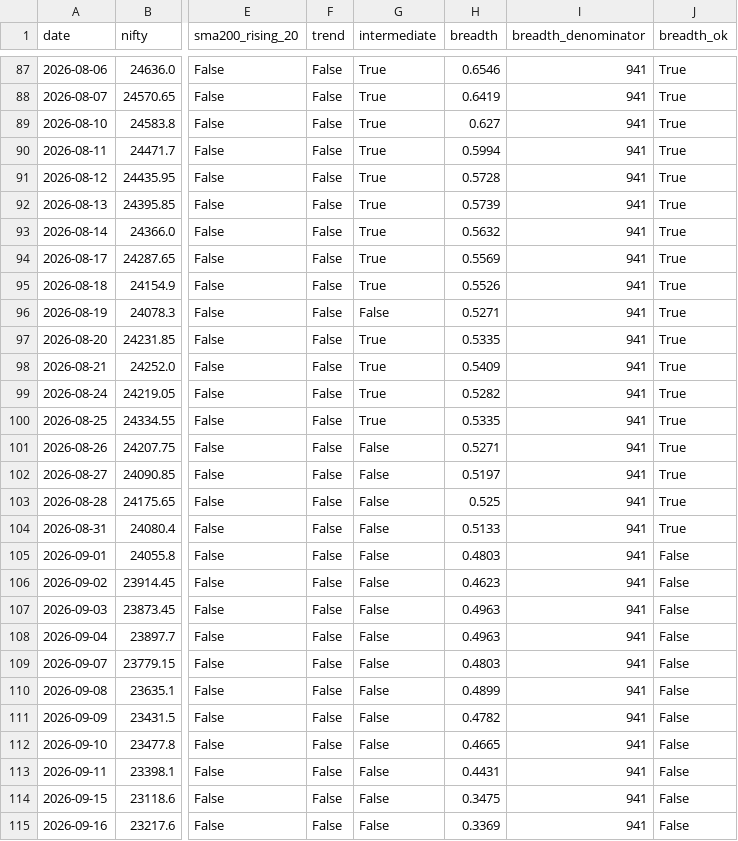
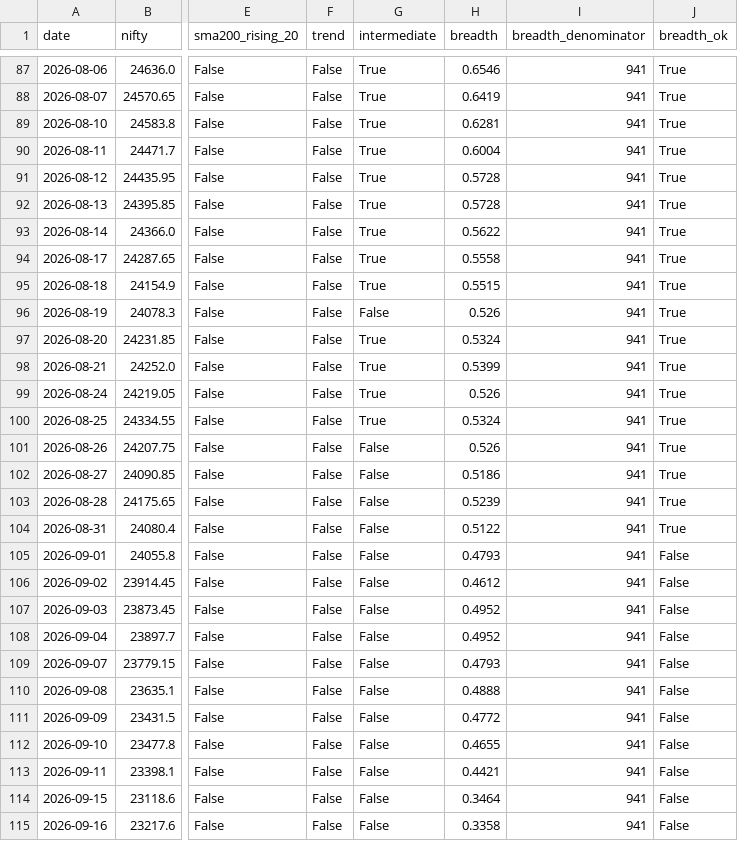
Before and after one commit to caakshayk1-boop/alpha, a CSV file: engines/research/phase0/gate_funnel.csv, drawn as a sheet; only a part is shown, gaps mark what is left out; the diff covers the shown part only; the diff names each change by its address in the sheet, - before the commit and + after, or states it on an @@ line.

```diff
--- a/engines/research/phase0/gate_funnel.csv
+++ b/engines/research/phase0/gate_funnel.csv
-H89 (breadth): 0.627
+H89 (breadth): 0.6281
-H90 (breadth): 0.5994
+H90 (breadth): 0.6004
-H92 (breadth): 0.5739
+H92 (breadth): 0.5728
-H93 (breadth): 0.5632
+H93 (breadth): 0.5622
-H94 (breadth): 0.5569
+H94 (breadth): 0.5558
-H95 (breadth): 0.5526
+H95 (breadth): 0.5515
-H96 (breadth): 0.5271
+H96 (breadth): 0.526
-H97 (breadth): 0.5335
+H97 (breadth): 0.5324
-H98 (breadth): 0.5409
+H98 (breadth): 0.5399
-H99 (breadth): 0.5282
+H99 (breadth): 0.526
-H100 (breadth): 0.5335
+H100 (breadth): 0.5324
-H101 (breadth): 0.5271
+H101 (breadth): 0.526
-H102 (breadth): 0.5197
+H102 (breadth): 0.5186
-H103 (breadth): 0.525
+H103 (breadth): 0.5239
-H104 (breadth): 0.5133
+H104 (breadth): 0.5122
-H105 (breadth): 0.4803
+H105 (breadth): 0.4793
-H106 (breadth): 0.4623
+H106 (breadth): 0.4612
-H107:H108 (breadth): 0.4963
+H107:H108 (breadth): 0.4952
-H109 (breadth): 0.4803
+H109 (breadth): 0.4793
-H110 (breadth): 0.4899
+H110 (breadth): 0.4888
-H111 (breadth): 0.4782
+H111 (breadth): 0.4772
-H112 (breadth): 0.4665
+H112 (breadth): 0.4655
-H113 (breadth): 0.4431
+H113 (breadth): 0.4421
-H114 (breadth): 0.3475
+H114 (breadth): 0.3464
-H115 (breadth): 0.3369
+H115 (breadth): 0.3358
```
Also changed, not shown: 79 edited cells elsewhere in this file, 3 other files.
